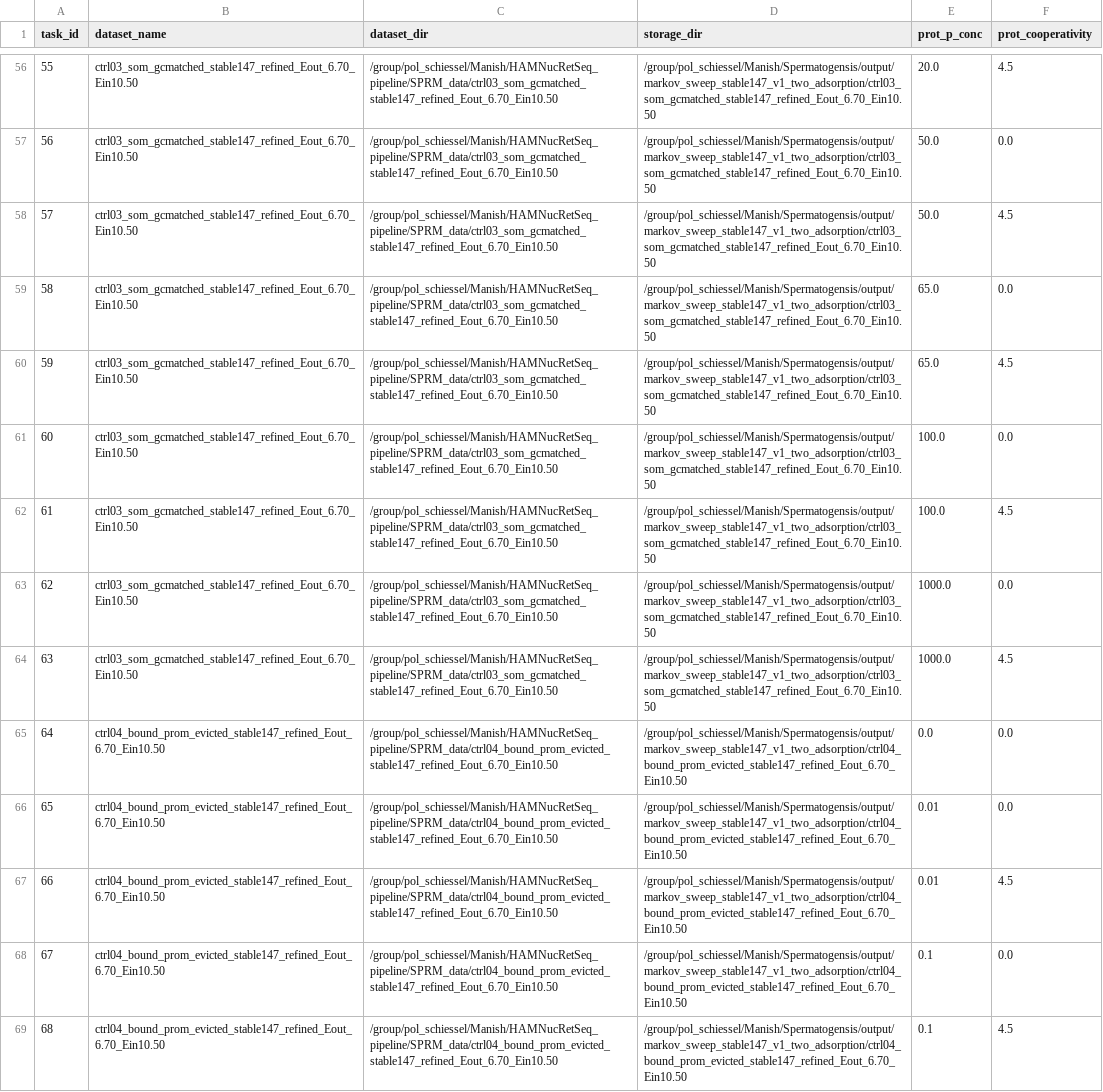
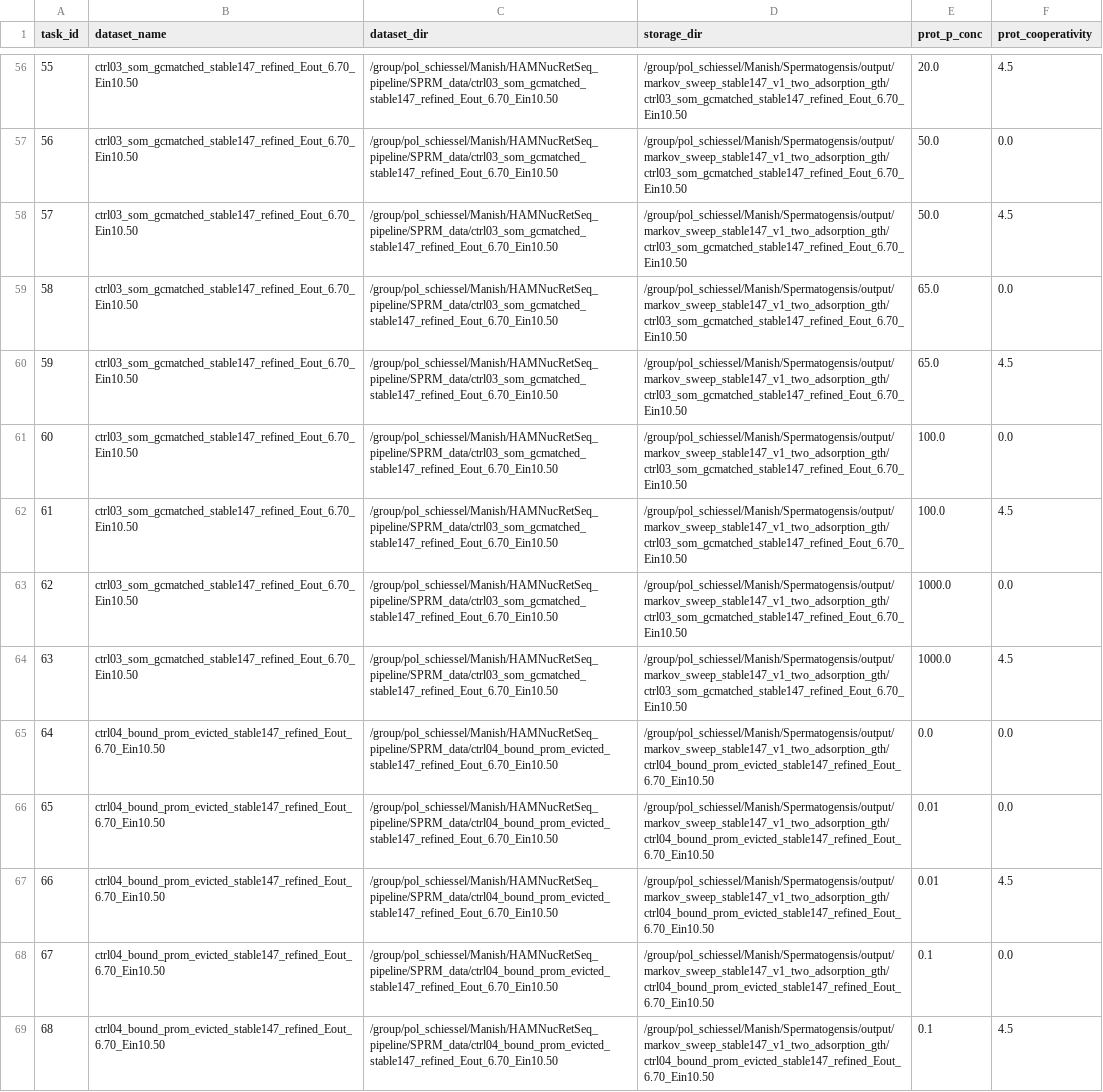
Before and after one commit to ymanish/Spermatogenesis, a TSV file: cluster_sim_scripts/markov/sweep_grid.tsv, drawn as a sheet; only a part is shown, gaps mark what is left out; the diff covers the shown part only; the diff names each change by its address in the sheet, - before the commit and + after, or states it on an @@ line.

```diff
--- a/cluster_sim_scripts/markov/sweep_grid.tsv
+++ b/cluster_sim_scripts/markov/sweep_grid.tsv
-D56:D64 (storage_dir): /group/pol_schiessel/Manish/Spermatogensis/output/markov_sweep_stable147_v1_two_adsorption/ctrl03_som_gcmatched_stable147_refined_Eout_6.70_Ein10.50
+D56:D64 (storage_dir): /group/pol_schiessel/Manish/Spermatogensis/output/markov_sweep_stable147_v1_two_adsorption_gth/ctrl03_som_gcmatched_stable147_refined_Eout_6.70_Ein10.50
-D65:D69 (storage_dir): /group/pol_schiessel/Manish/Spermatogensis/output/markov_sweep_stable147_v1_two_adsorption/ctrl04_bound_prom_evicted_stable147_refined_Eout_6.70_Ein10.50
+D65:D69 (storage_dir): /group/pol_schiessel/Manish/Spermatogensis/output/markov_sweep_stable147_v1_two_adsorption_gth/ctrl04_bound_prom_evicted_stable147_refined_Eout_6.70_Ein10.50
```
Also changed, not shown: 112 edited cells elsewhere in this file, 10 other files.
